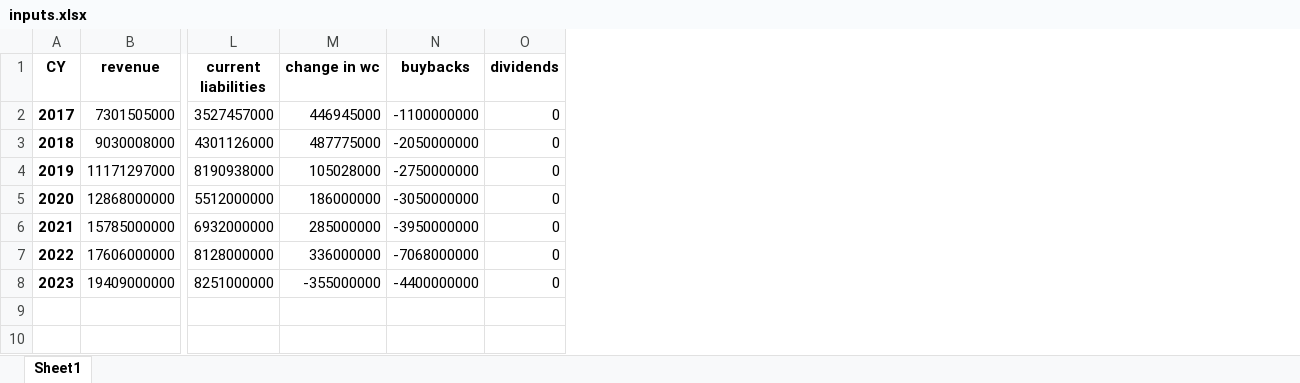
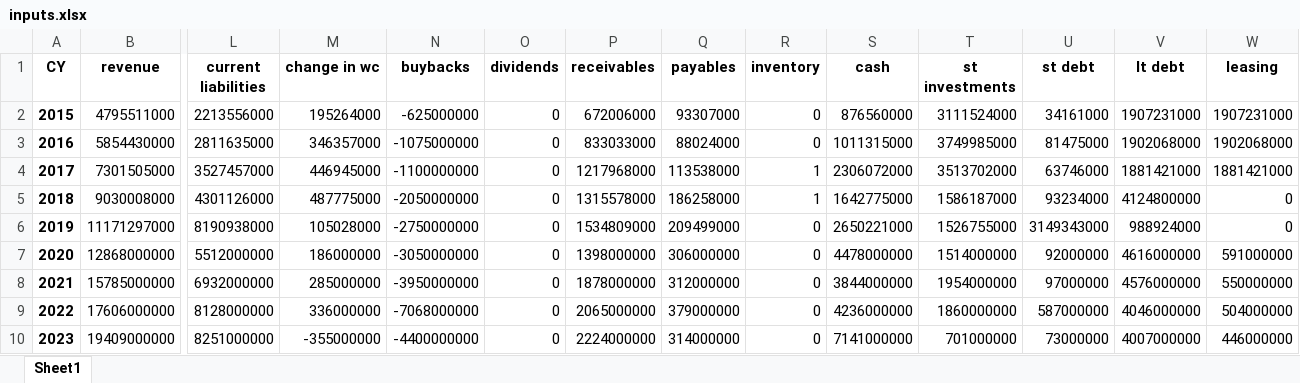
Before and after one commit to sleepper/investmentstrategies, an Excel workbook: inputs.xlsx, sheet Sheet1, drawn as a sheet; only a part is shown, gaps mark what is left out; values as stored, in another font and other column widths than the file's, no borders; addresses are those after the commit; rows hold the shown columns only; the diff names each change by its address in the sheet, - before the commit and + after, or states it on an @@ line.

```diff
--- a/inputs.xlsx (sheet Sheet1)
+++ b/inputs.xlsx (sheet Sheet1)
+column P (receivables), rows 4-10: 1217968000 | 1315578000 | 1534809000 | 1398000000 | 1878000000 | 2065000000 | 2224000000
+column Q (payables), rows 4-10: 113538000 | 186258000 | 209499000 | 306000000 | 312000000 | 379000000 | 314000000
+column R (inventory), rows 4-10: 1 | 1 | 0 | 0 | 0 | 0 | 0
+column S (cash), rows 4-10: 2306072000 | 1642775000 | 2650221000 | 4478000000 | 3844000000 | 4236000000 | 7141000000
+column T (st investments), rows 4-10: 3513702000 | 1586187000 | 1526755000 | 1514000000 | 1954000000 | 1860000000 | 701000000
+column U (st debt), rows 4-10: 63746000 | 93234000 | 3149343000 | 92000000 | 97000000 | 587000000 | 73000000
+column V (lt debt), rows 4-10: 1881421000 | 4124800000 | 988924000 | 4616000000 | 4576000000 | 4046000000 | 4007000000
+column W (leasing), rows 4-10: 1881421000 | 0 | 0 | 591000000 | 550000000 | 504000000 | 446000000
+row 2: 2015 | 4795511000 | 2213556000 | 195264000 | -625000000 | 0 | 672006000 | 93307000 | 0 | 876560000 | 3111524000 | 34161000 | 1907231000 | 1907231000
+row 3: 2016 | 5854430000 | 2811635000 | 346357000 | -1075000000 | 0 | 833033000 | 88024000 | 0 | 1011315000 | 3749985000 | 81475000 | 1902068000 | 1902068000
```
Also changed, not shown: calcs.xlsx, profiles/ADBE/Financial analysis.xlsx, 1 other file.
